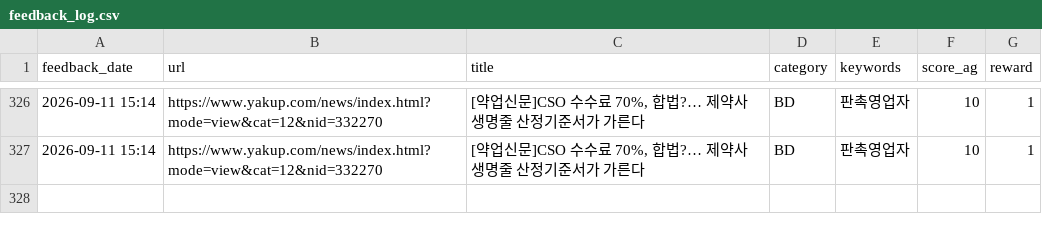
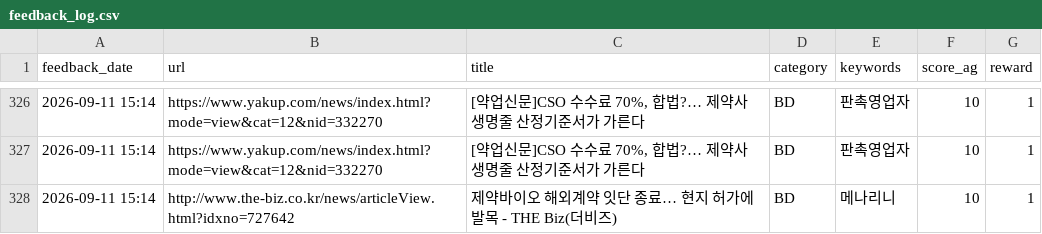
Before and after one commit to Lilyleeyaa/zp-market-monitoring-v3-share, a CSV file: data/labels/feedback_log.csv, drawn as a sheet; only a part is shown, gaps mark what is left out; the diff names each change by its address in the sheet, - before the commit and + after, or states it on an @@ line.

Commit message:
Feedback: 제약바이오 해외계약 잇단 종료… 현지 허가에 발목 - THE Biz(더비... (2026-09-11 15:14)

```diff
--- a/data/labels/feedback_log.csv
+++ b/data/labels/feedback_log.csv
+row 328: 2026-09-11 15:14 | http://www.the-biz.co.kr/news/articleView.html?idxno=727642 | 제약바이오 해외계약 잇단 종료… 현지 허가에 발목 - THE Biz(더비즈) | BD | 메나리니 | 10 | 1
```
